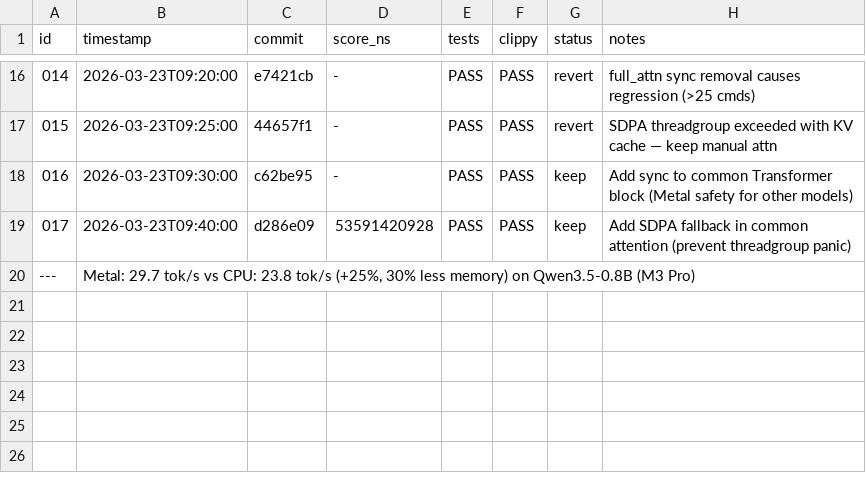
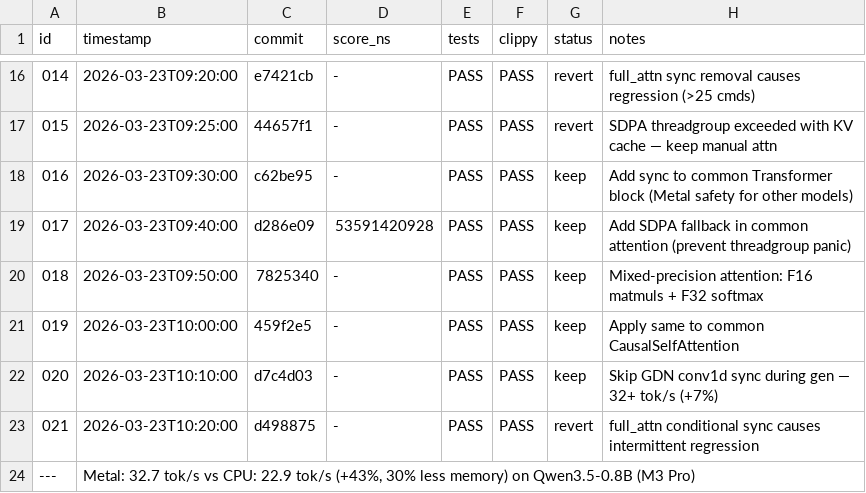
Before and after one commit to evilsocket/cake, a TSV file: autoresearch/backends/metal/experiments.tsv, drawn as a sheet; only a part is shown, gaps mark what is left out.

Commit message:
autoresearch: Metal 32.7 tok/s (+43% vs CPU 22.9 tok/s) — 21 experiments on mar23b

```diff
--- a/autoresearch/backends/metal/experiments.tsv
+++ b/autoresearch/backends/metal/experiments.tsv
@@ -19,2 +19,6 @@ id	timestamp	commit	score_ns	tests	clippy	status	notes
 017	2026-03-23T09:40:00	d286e09	53591420928	PASS	PASS	keep	Add SDPA fallback in common attention (prevent threadgroup panic)
----	Metal: 29.7 tok/s vs CPU: 23.8 tok/s (+25%, 30% less memory) on Qwen3.5-0.8B (M3 Pro)
+018	2026-03-23T09:50:00	7825340	-	PASS	PASS	keep	Mixed-precision attention: F16 matmuls + F32 softmax
+019	2026-03-23T10:00:00	459f2e5	-	PASS	PASS	keep	Apply same to common CausalSelfAttention
+020	2026-03-23T10:10:00	d7c4d03	-	PASS	PASS	keep	Skip GDN conv1d sync during gen — 32+ tok/s (+7%)
+021	2026-03-23T10:20:00	d498875	-	PASS	PASS	revert	full_attn conditional sync causes intermittent regression
+---	Metal: 32.7 tok/s vs CPU: 22.9 tok/s (+43%, 30% less memory) on Qwen3.5-0.8B (M3 Pro)
```
